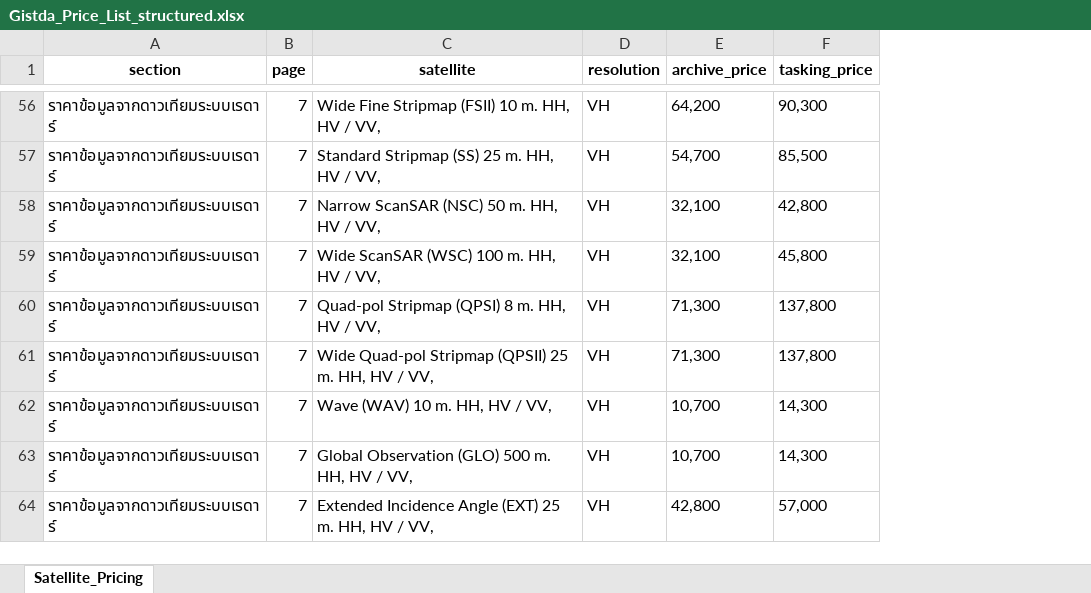
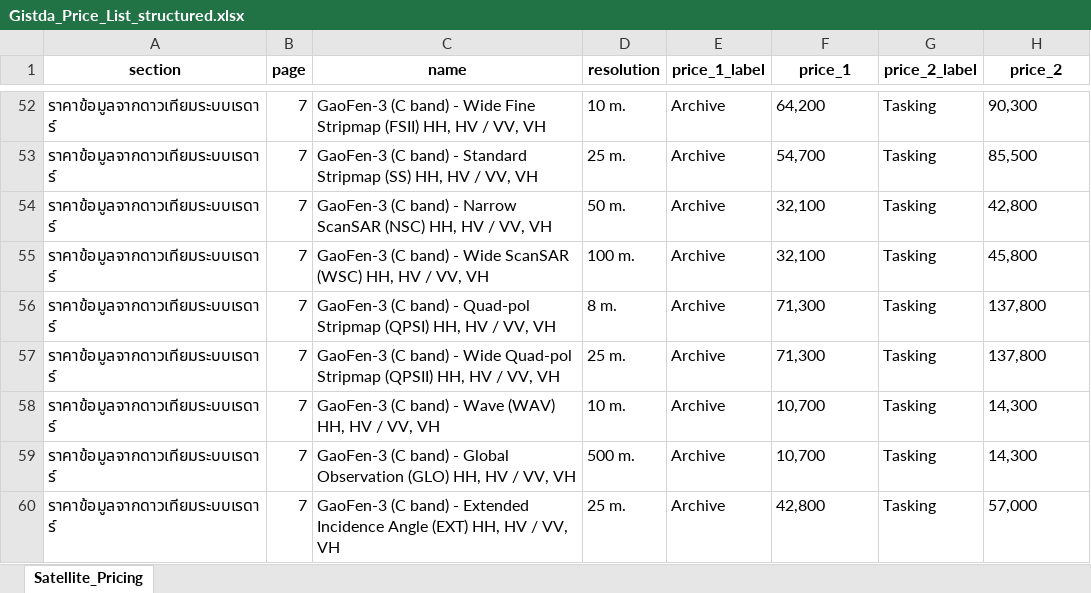
Before and after one commit to yatikarn/GeoAi, an Excel workbook: Gistda_Price_List_structured.xlsx, sheet Satellite_Pricing, drawn as a sheet; only a part is shown, gaps mark what is left out; values as stored, in another font and other column widths than the file's, no borders; addresses are those after the commit; the diff covers the shown part only; the diff names each change by its address in the sheet, - before the commit and + after, or states it on an @@ line.

```diff
--- a/Gistda_Price_List_structured.xlsx (sheet Satellite_Pricing)
+++ b/Gistda_Price_List_structured.xlsx (sheet Satellite_Pricing)
+column E (price_1_label), rows 52-60: all Archive
+column G (price_2_label), rows 52-60: all Tasking
-C1: satellite
+C1: name
-F1: archive_price
+F1: price_1
-H1: tasking_price
+H1: price_2
-C52 (name): Wide Fine Stripmap (FSII) 10 m. HH, HV / VV,
+C52 (name): GaoFen-3 (C band) - Wide Fine Stripmap (FSII) HH, HV / VV, VH
-D52 (resolution): VH
+D52 (resolution): 10 m.
-C53 (name): Standard Stripmap (SS) 25 m. HH, HV / VV,
+C53 (name): GaoFen-3 (C band) - Standard Stripmap (SS) HH, HV / VV, VH
-D53 (resolution): VH
+D53 (resolution): 25 m.
-C54 (name): Narrow ScanSAR (NSC) 50 m. HH, HV / VV,
+C54 (name): GaoFen-3 (C band) - Narrow ScanSAR (NSC) HH, HV / VV, VH
-D54 (resolution): VH
+D54 (resolution): 50 m.
-C55 (name): Wide ScanSAR (WSC) 100 m. HH, HV / VV,
+C55 (name): GaoFen-3 (C band) - Wide ScanSAR (WSC) HH, HV / VV, VH
-D55 (resolution): VH
+D55 (resolution): 100 m.
-C56 (name): Quad-pol Stripmap (QPSI) 8 m. HH, HV / VV,
+C56 (name): GaoFen-3 (C band) - Quad-pol Stripmap (QPSI) HH, HV / VV, VH
-D56 (resolution): VH
+D56 (resolution): 8 m.
-C57 (name): Wide Quad-pol Stripmap (QPSII) 25 m. HH, HV / VV,
+C57 (name): GaoFen-3 (C band) - Wide Quad-pol Stripmap (QPSII) HH, HV / VV, VH
-D57 (resolution): VH
+D57 (resolution): 25 m.
-C58 (name): Wave (WAV) 10 m. HH, HV / VV,
+C58 (name): GaoFen-3 (C band) - Wave (WAV) HH, HV / VV, VH
-D58 (resolution): VH
+D58 (resolution): 10 m.
-C59 (name): Global Observation (GLO) 500 m. HH, HV / VV,
+C59 (name): GaoFen-3 (C band) - Global Observation (GLO) HH, HV / VV, VH
-D59 (resolution): VH
+D59 (resolution): 500 m.
-C60 (name): Extended Incidence Angle (EXT) 25 m. HH, HV / VV,
+C60 (name): GaoFen-3 (C band) - Extended Incidence Angle (EXT) HH, HV / VV, VH
-D60 (resolution): VH
+D60 (resolution): 25 m.
```
Also changed, not shown: 2 added rows, 6 removed rows, 1 moved row and 50 edited cells elsewhere in this sheet, 19 other files.
